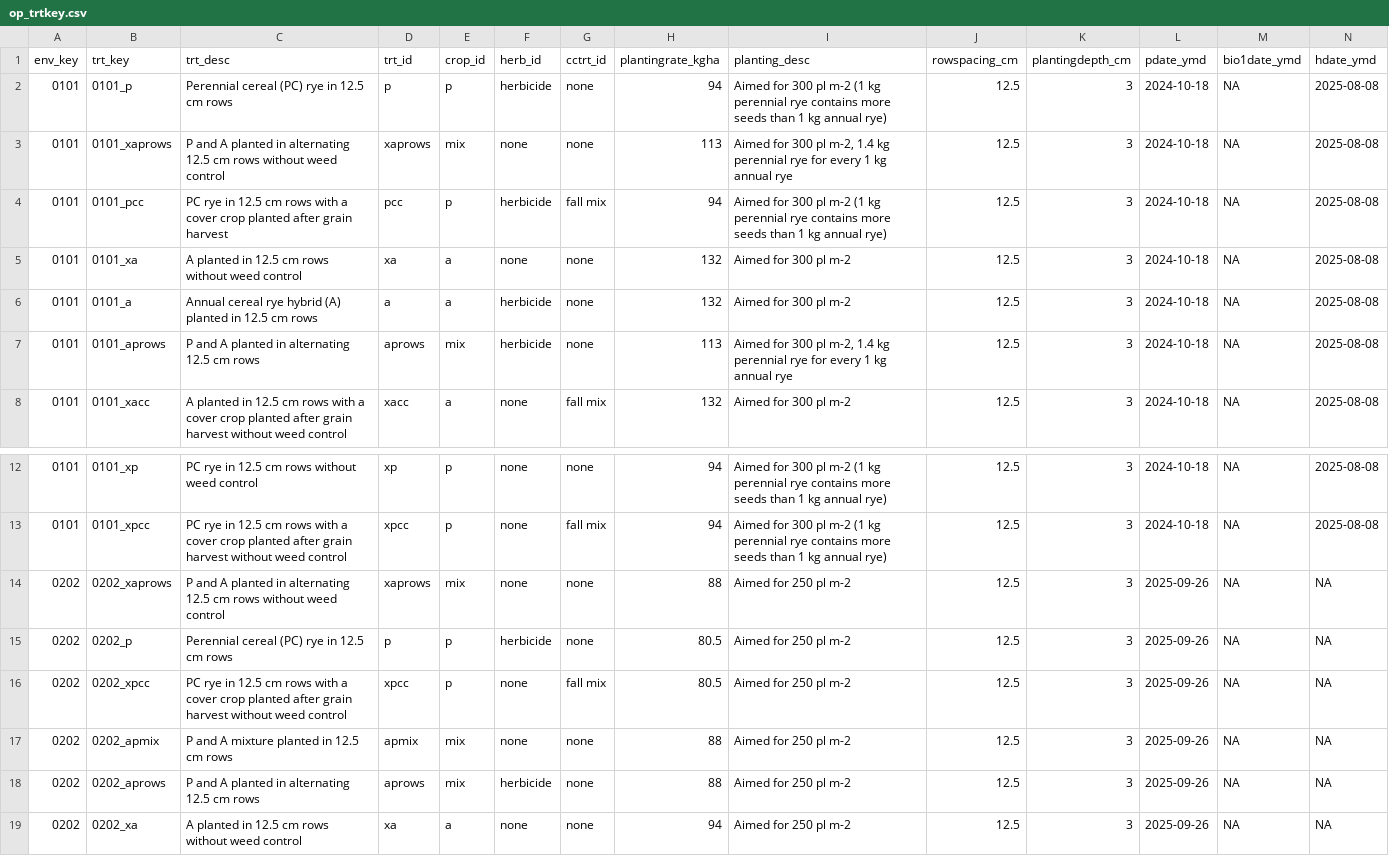
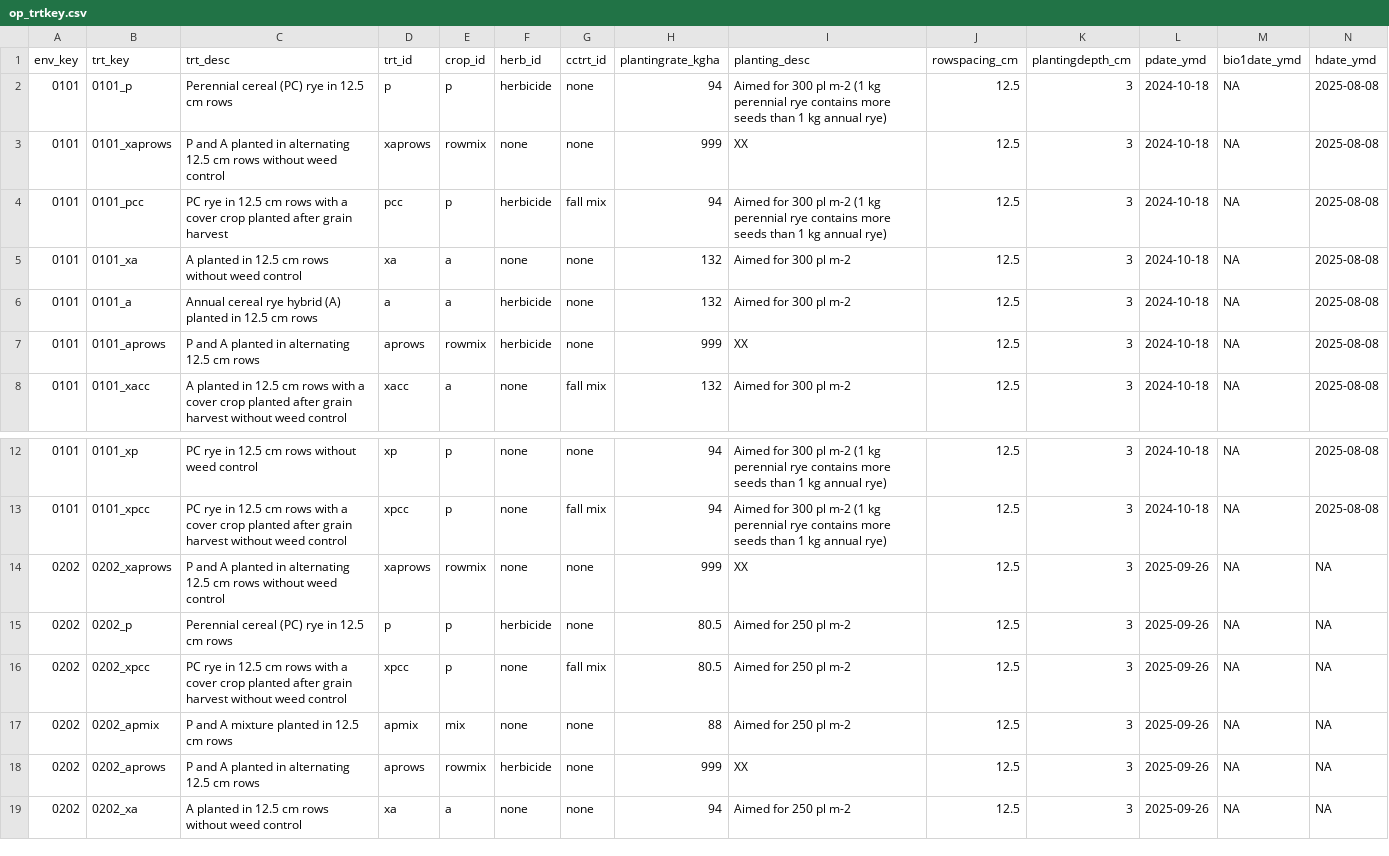
Before and after one commit to vanichols/optics, a CSV file: inst/extdata/op_trtkey.csv, drawn as a sheet; only a part is shown, gaps mark what is left out.

Commit message:
made crop id include rowmix and mix

```diff
--- a/inst/extdata/op_trtkey.csv
+++ b/inst/extdata/op_trtkey.csv
@@ -2,3 +2,3 @@ env_key,trt_key,trt_desc,trt_id,crop_id,herb_id,cctrt_id,plantingrate_kgha,plant
 0101,0101_p,Perennial cereal (PC) rye in 12.5 cm rows,p,p,herbicide,none,94,Aimed for 300 pl m-2 (1 kg perennial rye contains more seeds than 1 kg annual rye),12.5,3,2024-10-18,NA,2025-08-08
-0101,0101_xaprows,P and A planted in alternating 12.5 cm rows without weed control,xaprows,mix,none,none,113,"Aimed for 300 pl m-2, 1.4 kg perennial rye for every 1 kg annual rye",12.5,3,2024-10-18,NA,2025-08-08
+0101,0101_xaprows,P and A planted in alternating 12.5 cm rows without weed control,xaprows,rowmix,none,none,999,XX,12.5,3,2024-10-18,NA,2025-08-08
 0101,0101_pcc,PC rye in 12.5 cm rows with a cover crop planted after grain harvest,pcc,p,herbicide,fall mix,94,Aimed for 300 pl m-2 (1 kg perennial rye contains more seeds than 1 kg annual rye),12.5,3,2024-10-18,NA,2025-08-08
@@ -6,3 +6,3 @@ env_key,trt_key,trt_desc,trt_id,crop_id,herb_id,cctrt_id,plantingrate_kgha,plant
 0101,0101_a,Annual cereal rye hybrid (A) planted in 12.5 cm rows,a,a,herbicide,none,132,Aimed for 300 pl m-2,12.5,3,2024-10-18,NA,2025-08-08
-0101,0101_aprows,P and A planted in alternating 12.5 cm rows,aprows,mix,herbicide,none,113,"Aimed for 300 pl m-2, 1.4 kg perennial rye for every 1 kg annual rye",12.5,3,2024-10-18,NA,2025-08-08
+0101,0101_aprows,P and A planted in alternating 12.5 cm rows,aprows,rowmix,herbicide,none,999,XX,12.5,3,2024-10-18,NA,2025-08-08
 0101,0101_xacc,A planted in 12.5 cm rows with a cover crop planted after grain harvest without weed control,xacc,a,none,fall mix,132,Aimed for 300 pl m-2,12.5,3,2024-10-18,NA,2025-08-08
@@ -13,3 +13,3 @@ env_key,trt_key,trt_desc,trt_id,crop_id,herb_id,cctrt_id,plantingrate_kgha,plant
 0101,0101_xpcc,PC rye in 12.5 cm rows with a cover crop planted after grain harvest without weed control,xpcc,p,none,fall mix,94,Aimed for 300 pl m-2 (1 kg perennial rye contains more seeds than 1 kg annual rye),12.5,3,2024-10-18,NA,2025-08-08
-0202,0202_xaprows,P and A planted in alternating 12.5 cm rows without weed control,xaprows,mix,none,none,88,Aimed for 250 pl m-2,12.5,3,2025-09-26,NA,NA
+0202,0202_xaprows,P and A planted in alternating 12.5 cm rows without weed control,xaprows,rowmix,none,none,999,XX,12.5,3,2025-09-26,NA,NA
 0202,0202_p,Perennial cereal (PC) rye in 12.5 cm rows,p,p,herbicide,none,80.5,Aimed for 250 pl m-2,12.5,3,2025-09-26,NA,NA
@@ -17,3 +17,3 @@ env_key,trt_key,trt_desc,trt_id,crop_id,herb_id,cctrt_id,plantingrate_kgha,plant
 0202,0202_apmix,P and A mixture planted in 12.5 cm rows,apmix,mix,none,none,88,Aimed for 250 pl m-2,12.5,3,2025-09-26,NA,NA
-0202,0202_aprows,P and A planted in alternating 12.5 cm rows,aprows,mix,herbicide,none,88,Aimed for 250 pl m-2,12.5,3,2025-09-26,NA,NA
+0202,0202_aprows,P and A planted in alternating 12.5 cm rows,aprows,rowmix,herbicide,none,999,XX,12.5,3,2025-09-26,NA,NA
 0202,0202_xa,A planted in 12.5 cm rows without weed control,xa,a,none,none,94,Aimed for 250 pl m-2,12.5,3,2025-09-26,NA,NA
```
Also changed, not shown: 2 other files.
